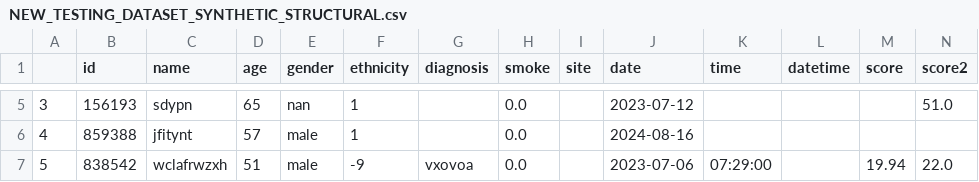
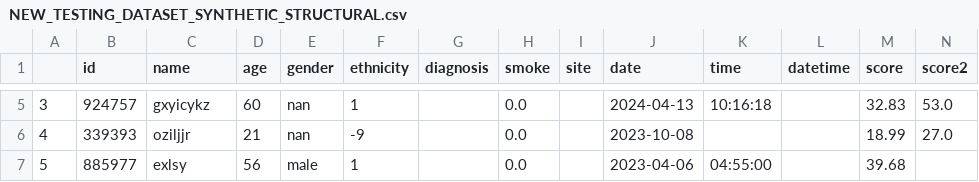
Before and after one commit to LewisHotchkissDPUK/SynthOpt, a CSV file: output/NEW_TESTING_DATASET_SYNTHETIC_STRUCTURAL.csv, drawn as a sheet; only a part is shown, gaps mark what is left out; the diff covers the shown part only.

```diff
--- a/output/NEW_TESTING_DATASET_SYNTHETIC_STRUCTURAL.csv
+++ b/output/NEW_TESTING_DATASET_SYNTHETIC_STRUCTURAL.csv
@@ -5,3 +5,3 @@
-3,156193,sdypn,65,nan,1,,0.0,,2023-07-12,,,,51.0
-4,859388,jfitynt,57,male,1,,0.0,,2024-08-16,,,,
-5,838542,wclafrwzxh,51,male,-9,vxovoa,0.0,,2023-07-06,07:29:00,,19.94,22.0
+3,924757,gxyicykz,60,nan,1,,0.0,,2024-04-13,10:16:18,,32.83,53.0
+4,339393,oziljjr,21,nan,-9,,0.0,,2023-10-08,,,18.99,27.0
+5,885977,exlsy,56,male,1,,0.0,,2023-04-06,04:55:00,,39.68,
```
Also changed, not shown: 76 edited cells elsewhere in this file, examples/NEW_TESTING_DATASET.csv, 1 other file.
